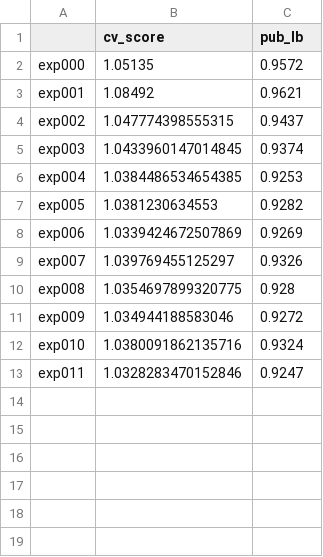
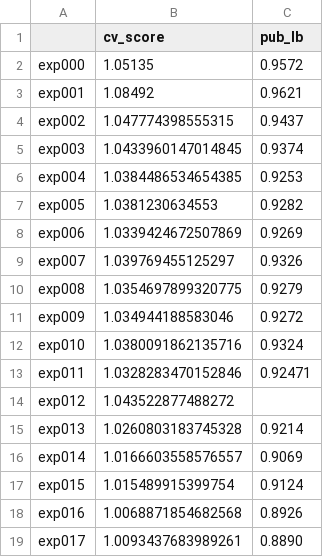
Before and after one commit to ykskks/atma8, a CSV file: logs/tracking.csv, drawn as a sheet.

```diff
--- a/logs/tracking.csv
+++ b/logs/tracking.csv
@@ -9,5 +9,11 @@ exp006,1.0339424672507869,0.9269
 exp007,1.039769455125297,0.9326
-exp008,1.0354697899320775,0.928
+exp008,1.0354697899320775,0.9279
 exp009,1.034944188583046,0.9272
 exp010,1.0380091862135716,0.9324
-exp011,1.0328283470152846,0.9247
+exp011,1.0328283470152846,0.92471
+exp012,1.043522877488272,
+exp013,1.0260803183745328,0.9214
+exp014,1.0166603558576557,0.9069
+exp015,1.015489915399754,0.9124
+exp016,1.0068871854682568,0.8926
+exp017,1.0093437683989261,0.8890
```
Also changed, not shown: 22 other files.
